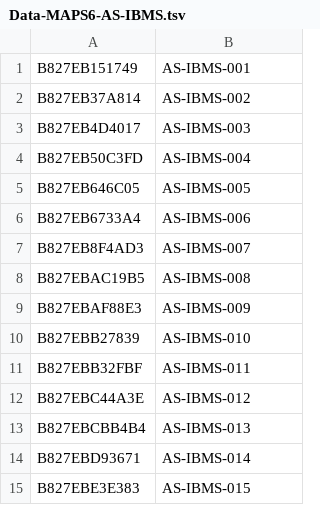
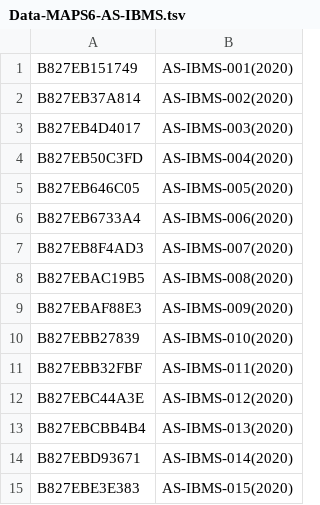
Before and after one commit to cclljj/PM25_ODP, a TSV file: Devices/Academic/Data-MAPS6-AS-IBMS.tsv, drawn as a sheet.

Commit message:
Update Data-MAPS6-AS-IBMS.tsv

```diff
--- a/Devices/Academic/Data-MAPS6-AS-IBMS.tsv
+++ b/Devices/Academic/Data-MAPS6-AS-IBMS.tsv
@@ -1,15 +1,15 @@
-B827EB151749	AS-IBMS-001
-B827EB37A814	AS-IBMS-002
-B827EB4D4017	AS-IBMS-003
-B827EB50C3FD	AS-IBMS-004
-B827EB646C05	AS-IBMS-005
-B827EB6733A4	AS-IBMS-006
-B827EB8F4AD3	AS-IBMS-007
-B827EBAC19B5	AS-IBMS-008
-B827EBAF88E3	AS-IBMS-009
-B827EBB27839	AS-IBMS-010
-B827EBB32FBF	AS-IBMS-011
-B827EBC44A3E	AS-IBMS-012
-B827EBCBB4B4	AS-IBMS-013
-B827EBD93671	AS-IBMS-014
-B827EBE3E383	AS-IBMS-015
+B827EB151749	AS-IBMS-001(2020)
+B827EB37A814	AS-IBMS-002(2020)
+B827EB4D4017	AS-IBMS-003(2020)
+B827EB50C3FD	AS-IBMS-004(2020)
+B827EB646C05	AS-IBMS-005(2020)
+B827EB6733A4	AS-IBMS-006(2020)
+B827EB8F4AD3	AS-IBMS-007(2020)
+B827EBAC19B5	AS-IBMS-008(2020)
+B827EBAF88E3	AS-IBMS-009(2020)
+B827EBB27839	AS-IBMS-010(2020)
+B827EBB32FBF	AS-IBMS-011(2020)
+B827EBC44A3E	AS-IBMS-012(2020)
+B827EBCBB4B4	AS-IBMS-013(2020)
+B827EBD93671	AS-IBMS-014(2020)
+B827EBE3E383	AS-IBMS-015(2020)
```
